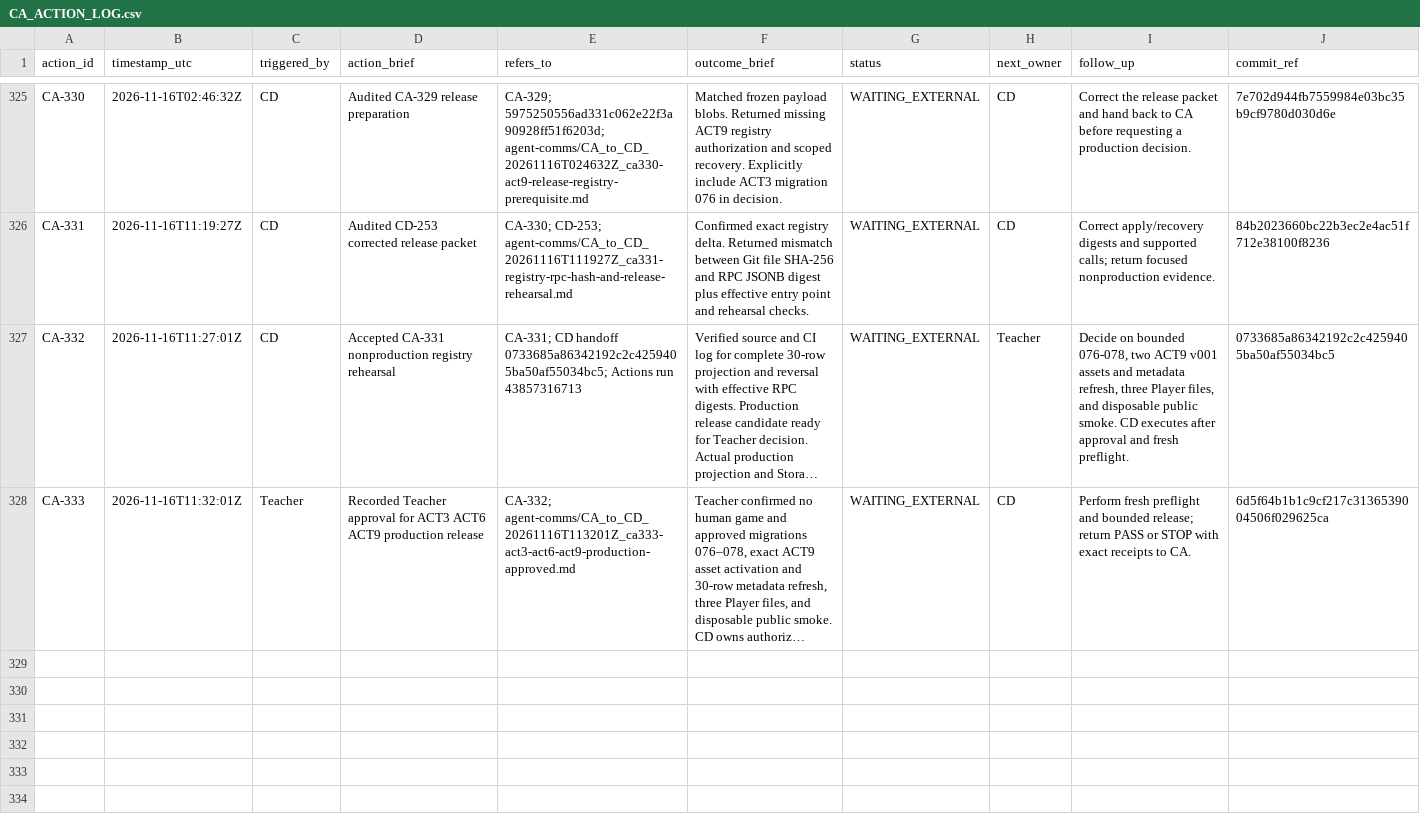
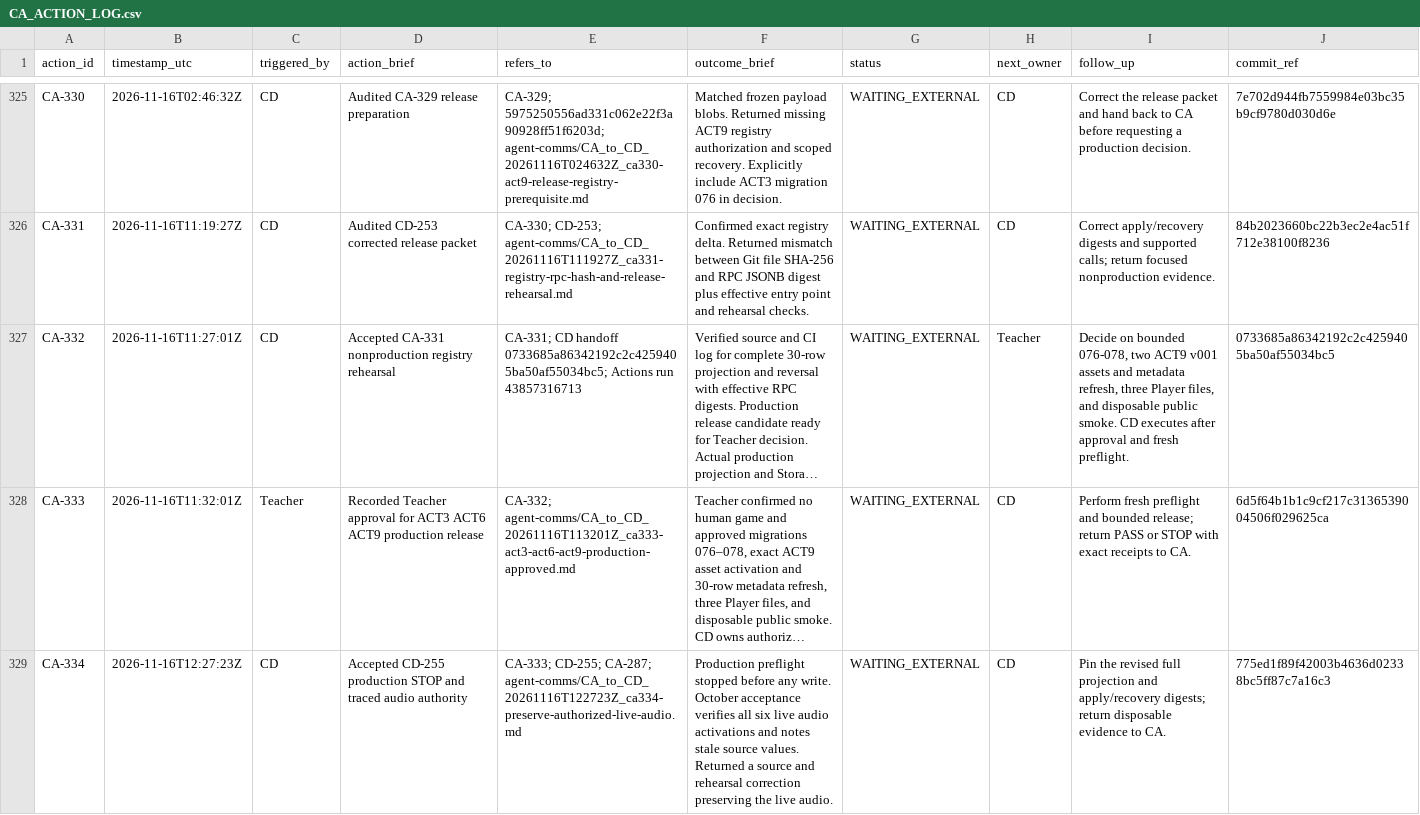
Before and after one commit to meifeng202309-commits/GAL-Escape-Castle, a CSV file: docs/logs/CA_ACTION_LOG.csv, drawn as a sheet; only a part is shown, gaps mark what is left out; long unchanged cells end in …; the diff names each change by its address in the sheet, - before the commit and + after, or states it on an @@ line.

Commit message:
Log CA-334 preflight stop and reconciliation ownership

```diff
--- a/docs/logs/CA_ACTION_LOG.csv
+++ b/docs/logs/CA_ACTION_LOG.csv
+row 329: CA-334 | 2026-11-16T12:27:23Z | CD | Accepted CD-255 production STOP and traced audio authority | CA-333; CD-255; CA-287; agent-comms/CA_to_CD_20261116T122723Z_ca334-preserve-authorized-live-audio.md | Production preflight stopped before any write. October acceptance verifies all six live audio activations and notes stale source values. Returned a source and rehearsal correction preserving the live audio. | WAITING_EXTERNAL | CD | Pin the revised full projection and apply/recovery digests; return disposable evidence to CA. | 775ed1f89f42003b4636d02338bc5ff87c7a16c3
```
